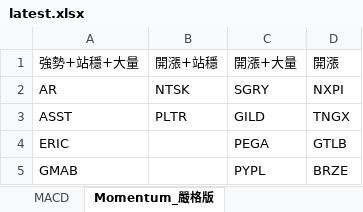
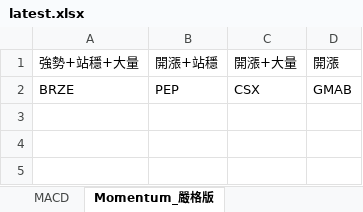
Before and after one commit to Kira11-ja/macd-scanner, an Excel workbook: results/latest.xlsx, sheet Momentum_嚴格版, drawn as a sheet; values as stored, in another font and other column widths than the file's, no borders; removed rows and columns are numbered as before the commit, all else as after; the diff names each change by its address in the sheet, - before the commit and + after, or states it on an @@ line.

```diff
--- a/results/latest.xlsx (sheet Momentum_嚴格版)
+++ b/results/latest.xlsx (sheet Momentum_嚴格版)
-row 2: AR | NTSK | SGRY | NXPI
-row 3: ASST | PLTR | GILD | TNGX
-row 4: ERIC |  | PEGA | GTLB
-row 5: GMAB |  | PYPL | BRZE
+row 2: BRZE | PEP | CSX | GMAB
```
Also changed, not shown: sheet MACD, 1 other file.
